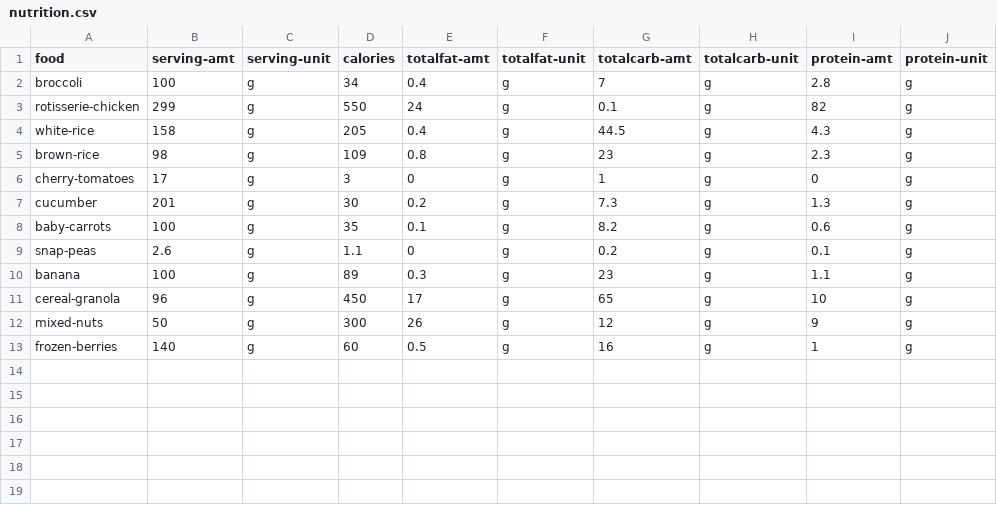
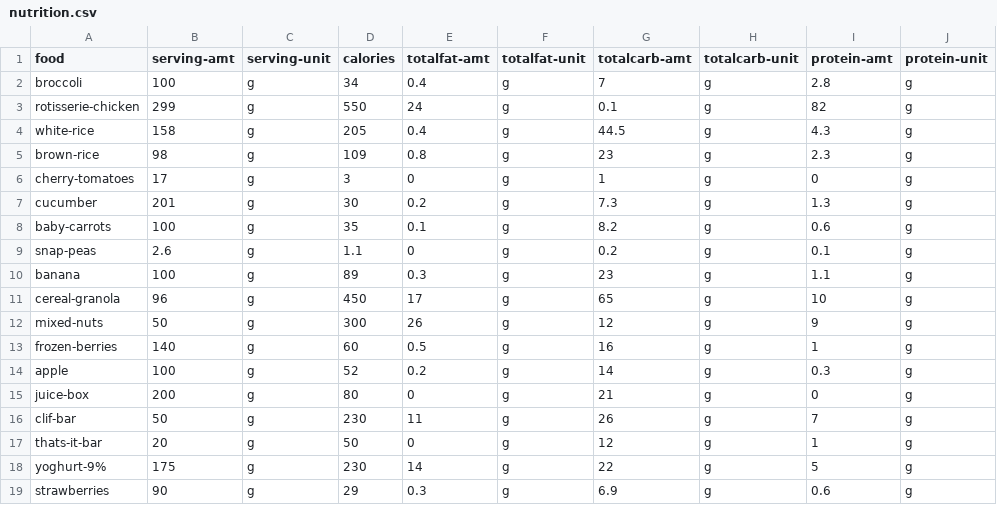
Before and after one commit to jjmchew/launchschool, a CSV file: _proj/01macros/nutrition.csv, drawn as a sheet; the diff names each change by its address in the sheet, - before the commit and + after, or states it on an @@ line.

```diff
--- a/_proj/01macros/nutrition.csv
+++ b/_proj/01macros/nutrition.csv
+row 14: apple | 100 | g | 52 | 0.2 | g | 14 | g | 0.3 | g
+row 15: juice-box | 200 | g | 80 | 0 | g | 21 | g | 0 | g
+row 16: clif-bar | 50 | g | 230 | 11 | g | 26 | g | 7 | g
+row 17: thats-it-bar | 20 | g | 50 | 0 | g | 12 | g | 1 | g
+row 18: yoghurt-9% | 175 | g | 230 | 14 | g | 22 | g | 5 | g
+row 19: strawberries | 90 | g | 29 | 0.3 | g | 6.9 | g | 0.6 | g
```
Also changed, not shown: _proj/01macros/log.csv, _proj/01macros/summary2.csv, 41 other files.
